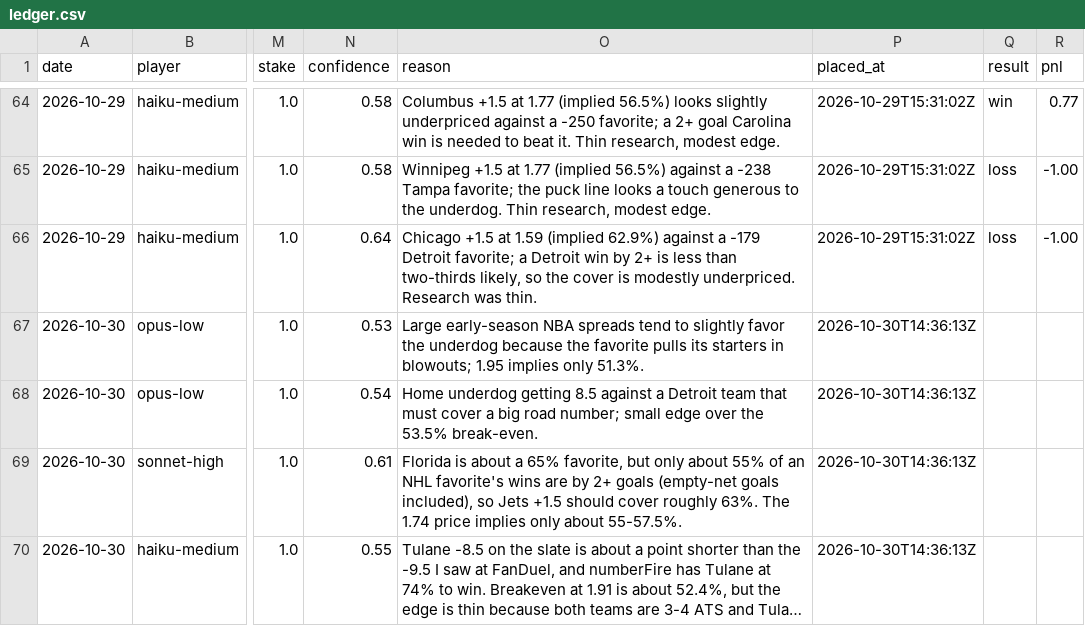
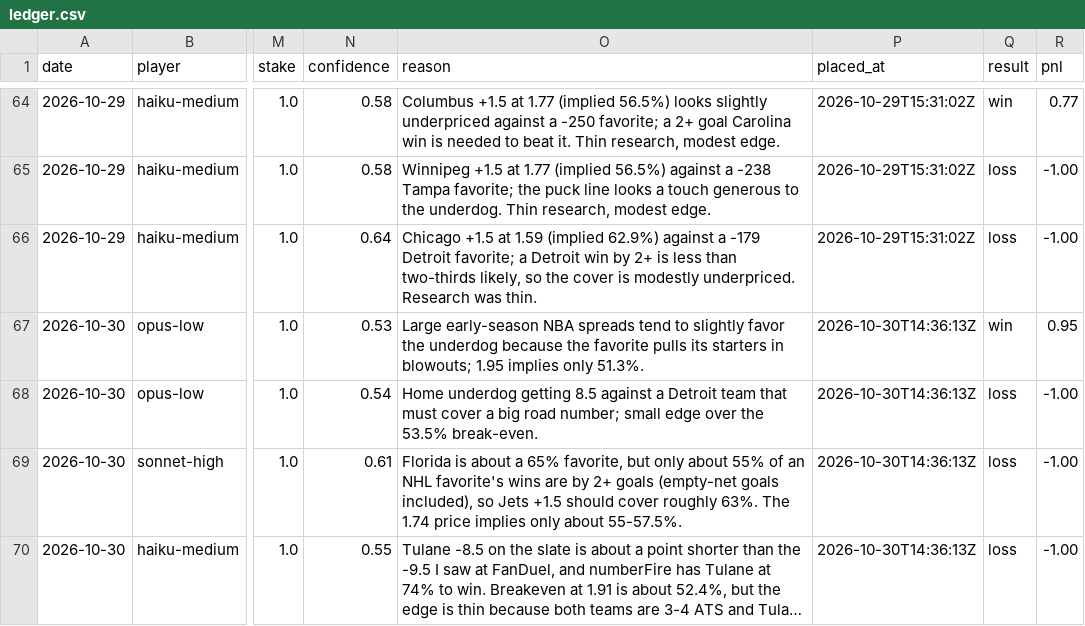
Before and after one commit to llantis/claude-betting-tournament, a CSV file: data/ledger.csv, drawn as a sheet; only a part is shown, gaps mark what is left out; long unchanged cells end in …; the diff covers the shown part only; the diff names each change by its address in the sheet, - before the commit and + after, or states it on an @@ line.

```diff
--- a/data/ledger.csv
+++ b/data/ledger.csv
-Q67 (result): (empty)
+Q67 (result): win
-R67 (pnl): (empty)
+R67 (pnl): 0.95
-Q68:Q70 (result): (empty)
+Q68:Q70 (result): loss
-R68:R70 (pnl): (empty)
+R68:R70 (pnl): -1.00
```
Also changed, not shown: 11 added rows elsewhere in this file, data/bankroll/ledger.csv, data/double_elim/ledger.csv, 25 other files.
